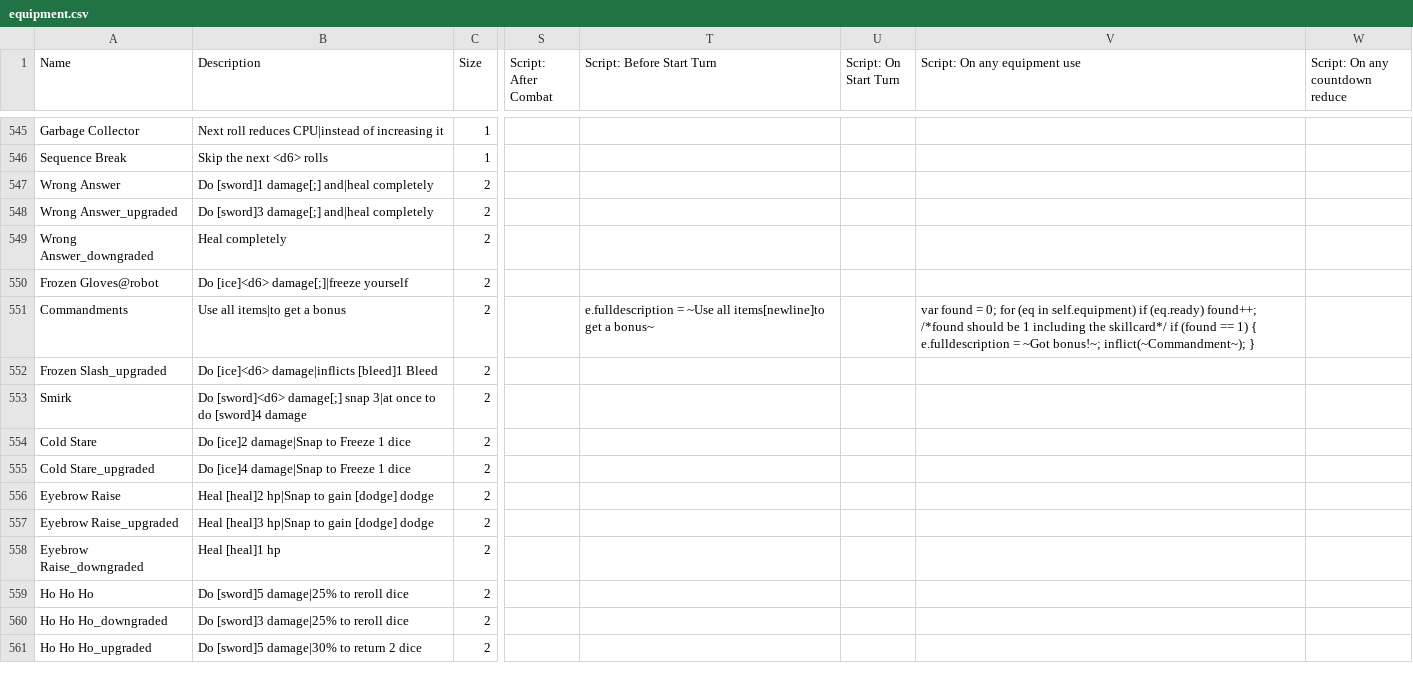
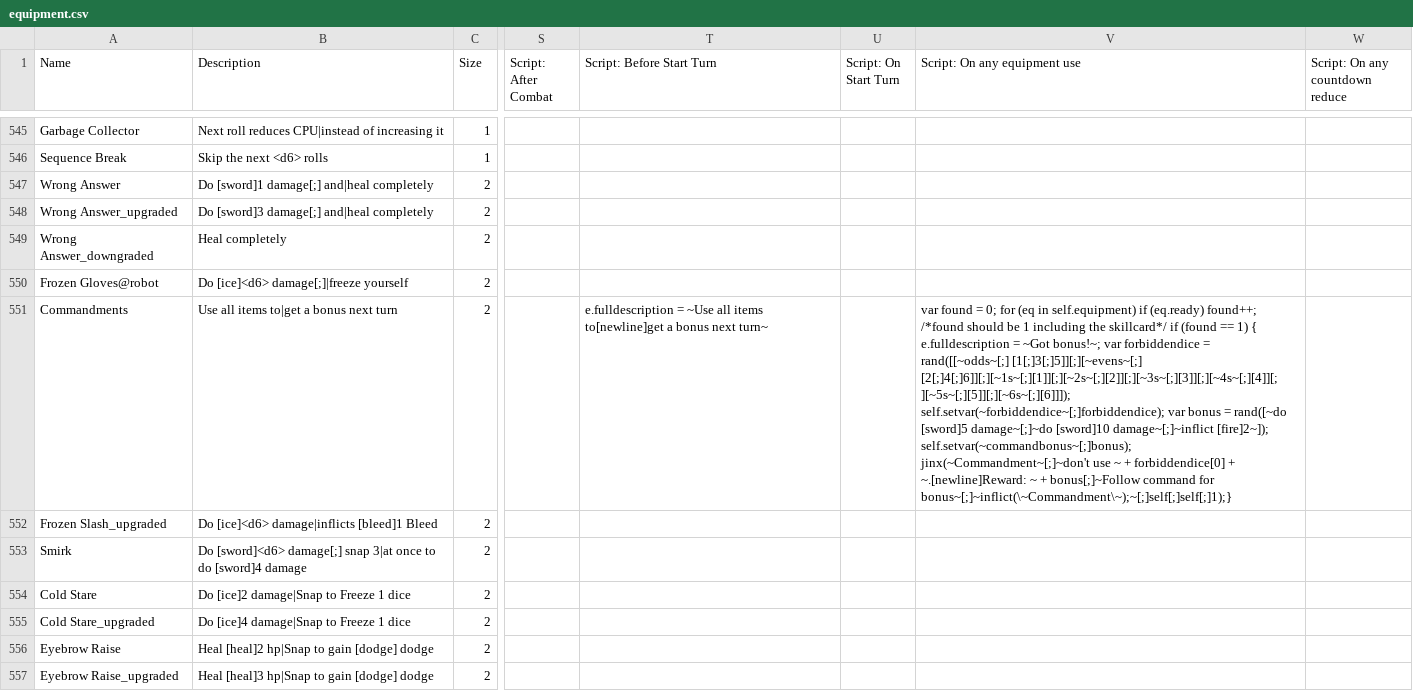
Before and after one commit to ncrecc/christmasspecial, a CSV file: _append/data/text/equipment.csv, drawn as a sheet; only a part is shown, gaps mark what is left out; the shorter side is filled out with more unchanged rows; the diff names each change by its address in the sheet, - before the commit and + after, or states it on an @@ line.

```diff
--- a/_append/data/text/equipment.csv
+++ b/_append/data/text/equipment.csv
-B551 (Description): Use all items|to get a bonus
+B551 (Description): Use all items to|get a bonus next turn
-T551 (Script: Before Start Turn): …~Use all items[newline]to get a bonus~
+T551 (Script: Before Start Turn): …~Use all items to[newline]get a bonus next turn~
-V551 (Script: On any equipment use): …~Got bonus!~; inflict(~Commandment~); }
+V551 (Script: On any equipment use): …~Got bonus!~; var forbiddendice = rand([[~odds~[;] [1[;]3[;]5]][;][~evens~[;] [2[;]4[;]6]][;][~1s~[;][1]][;][~2s~[;][2]][;][~3s~[;][3]][;][~4s~[;][4]][;][~5s~[;][5]][;][~6s~[;][6]]]); self.setvar(~forbiddendice~[;]forbiddendice); var bonus = rand([~do [sword]5 damage~[;]~do [sword]10 damage~[;]~inflict [fire]2~]); self.setvar(~commandbonus~[;]bonus); jinx(~Commandment~[;]~don't use ~ + forbiddendice[0] + ~.[newline]Reward: ~ + bonus[;]~Follow command for bonus~[;]~inflict(\~Commandment\~);~[;]self[;]self[;]1);}
```
Also changed, not shown: _append/data/text/statuseffects.csv.
